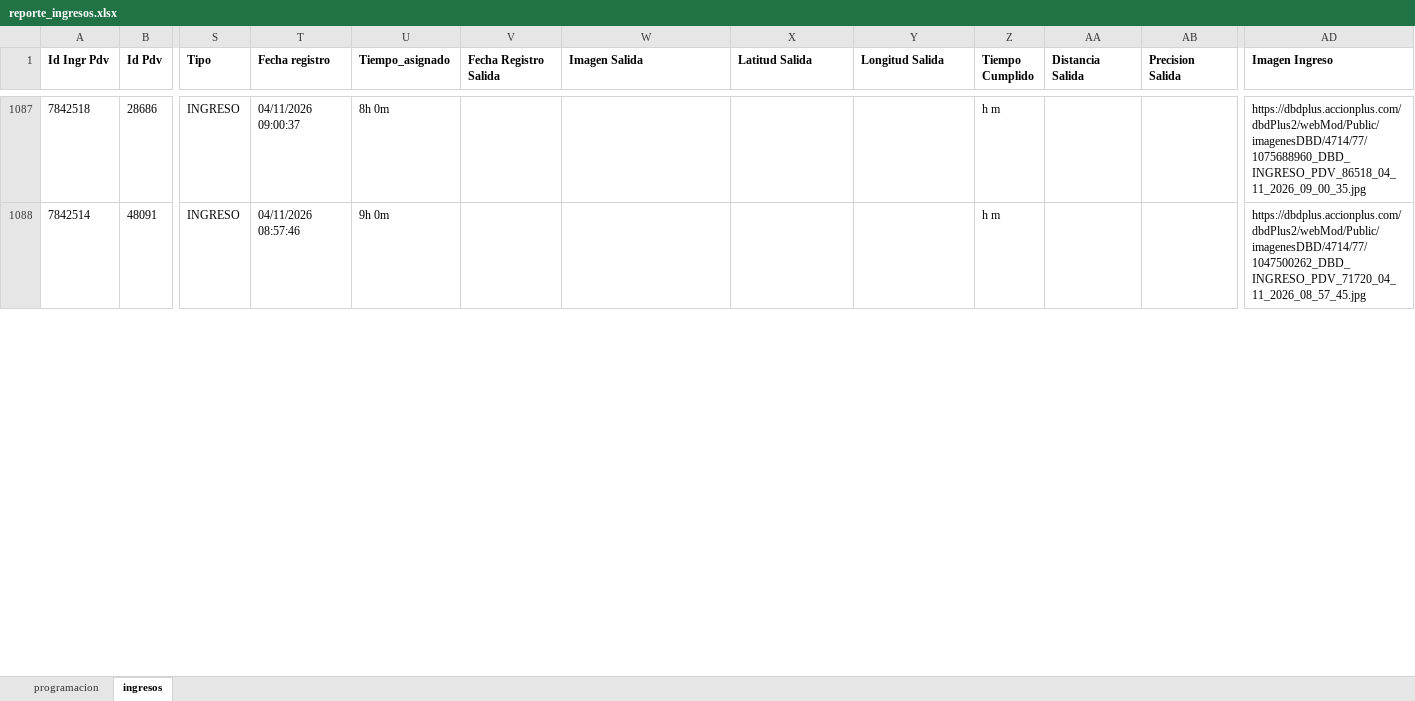
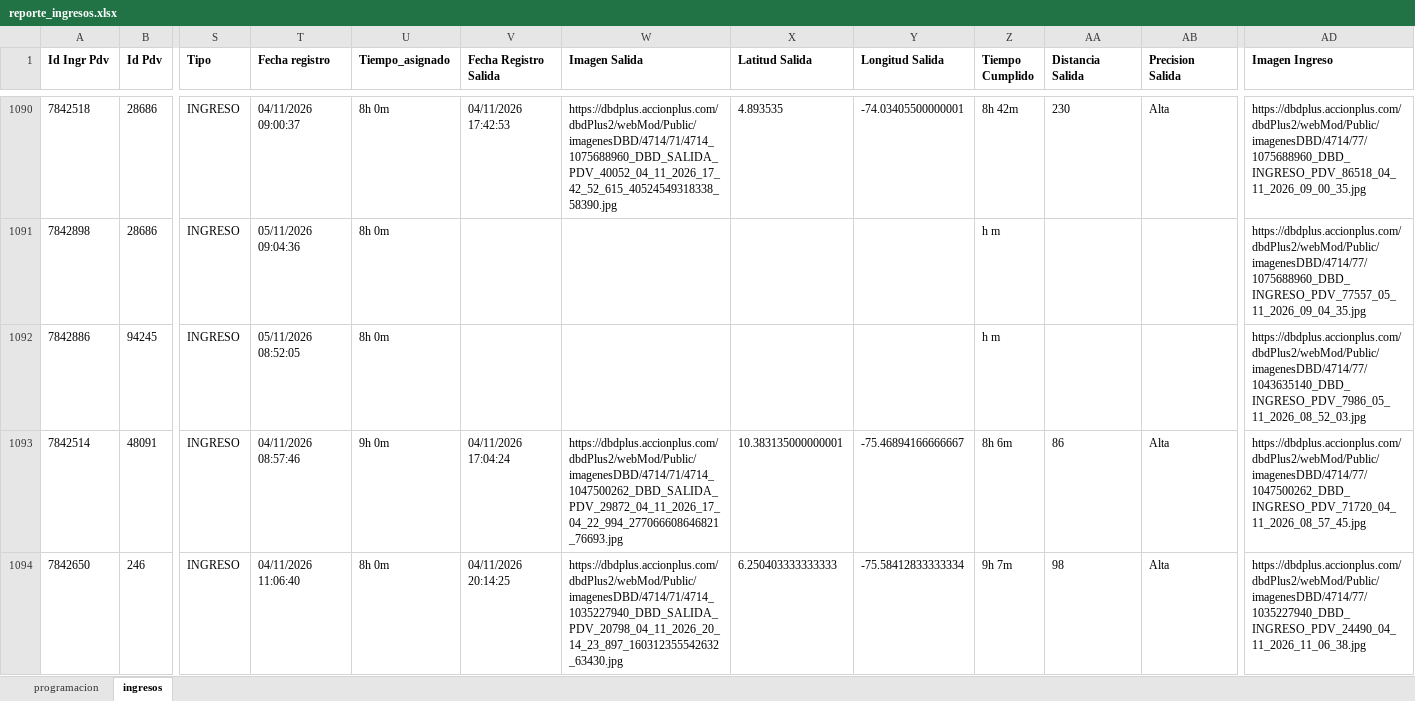
Before and after one commit to johangarzon19/monitor-ingresosv2, an Excel workbook: data/reporte_ingresos.xlsx, sheet ingresos, drawn as a sheet; only a part is shown, gaps mark what is left out; values as stored, in another font and other column widths than the file's, no borders; addresses are those after the commit; rows hold the shown columns only; the diff covers the shown part only; the diff names each change by its address in the sheet, - before the commit and + after, or states it on an @@ line.

Commit message:
Actualizar datos de ingresos

```diff
--- a/data/reporte_ingresos.xlsx (sheet ingresos)
+++ b/data/reporte_ingresos.xlsx (sheet ingresos)
-V1090 (Fecha Registro Salida): (empty)
+V1090 (Fecha Registro Salida): 04/11/2026 17:42:53
-W1090 (Imagen Salida): (empty)
+W1090 (Imagen Salida): https://dbdplus.accionplus.com/dbdPlus2/webMod/Public/imagenesDBD/4714/71/4714_1075688960_DBD_SALIDA_PDV_40052_04_11_2026_17_42_52_615_40524549318338_58390.jpg
-X1090 (Latitud Salida): (empty)
+X1090 (Latitud Salida): 4.893535
-Y1090 (Longitud Salida): (empty)
+Y1090 (Longitud Salida): -74.03405500000001
-Z1090 (Tiempo Cumplido): h m
+Z1090 (Tiempo Cumplido): 8h 42m
-AA1090 (Distancia Salida): (empty)
+AA1090 (Distancia Salida): 230
-AB1090 (Precision Salida): (empty)
+AB1090 (Precision Salida): Alta
+row 1091: 7842898 | 28686 | INGRESO | 05/11/2026 09:04:36 | 8h 0m |  |  |  |  | h m |  |  | https://dbdplus.accionplus.com/dbdPlus2/webMod/Public/imagenesDBD/4714/77/1075688960_DBD_INGRESO_PDV_77557_05_11_2026_09_04_35.jpg
+row 1092: 7842886 | 94245 | INGRESO | 05/11/2026 08:52:05 | 8h 0m |  |  |  |  | h m |  |  | https://dbdplus.accionplus.com/dbdPlus2/webMod/Public/imagenesDBD/4714/77/1043635140_DBD_INGRESO_PDV_7986_05_11_2026_08_52_03.jpg
-V1093 (Fecha Registro Salida): (empty)
+V1093 (Fecha Registro Salida): 04/11/2026 17:04:24
-W1093 (Imagen Salida): (empty)
+W1093 (Imagen Salida): https://dbdplus.accionplus.com/dbdPlus2/webMod/Public/imagenesDBD/4714/71/4714_1047500262_DBD_SALIDA_PDV_29872_04_11_2026_17_04_22_994_277066608646821_76693.jpg
-X1093 (Latitud Salida): (empty)
+X1093 (Latitud Salida): 10.383135000000001
-Y1093 (Longitud Salida): (empty)
+Y1093 (Longitud Salida): -75.46894166666667
-Z1093 (Tiempo Cumplido): h m
+Z1093 (Tiempo Cumplido): 8h 6m
-AA1093 (Distancia Salida): (empty)
+AA1093 (Distancia Salida): 86
-AB1093 (Precision Salida): (empty)
+AB1093 (Precision Salida): Alta
+row 1094: 7842650 | 246 | INGRESO | 04/11/2026 11:06:40 | 8h 0m | 04/11/2026 20:14:25 | https://dbdplus.accionplus.com/dbdPlus2/webMod/Public/imagenesDBD/4714/71/4714_1035227940_DBD_SALIDA_PDV_20798_04_11_2026_20_14_23_897_160312355542632_63430.jpg | 6.250403333333333 | -75.58412833333334 | 9h 7m | 98 | Alta | https://dbdplus.accionplus.com/dbdPlus2/webMod/Public/imagenesDBD/4714/77/1035227940_DBD_INGRESO_PDV_24490_04_11_2026_11_06_38.jpg
```
Also changed, not shown: 6 added rows and 51 edited cells elsewhere in this sheet.
